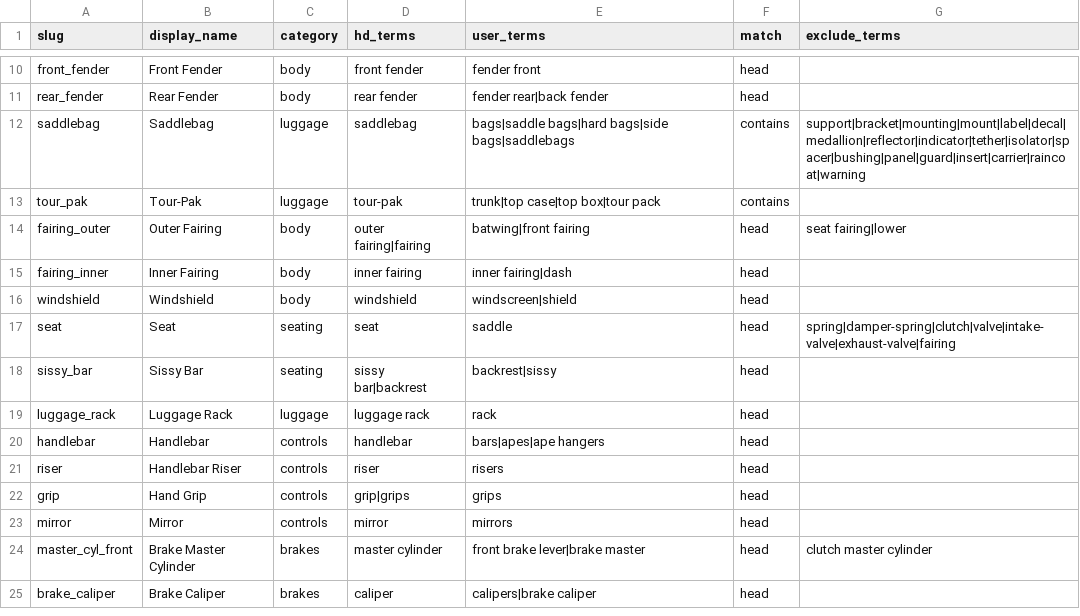
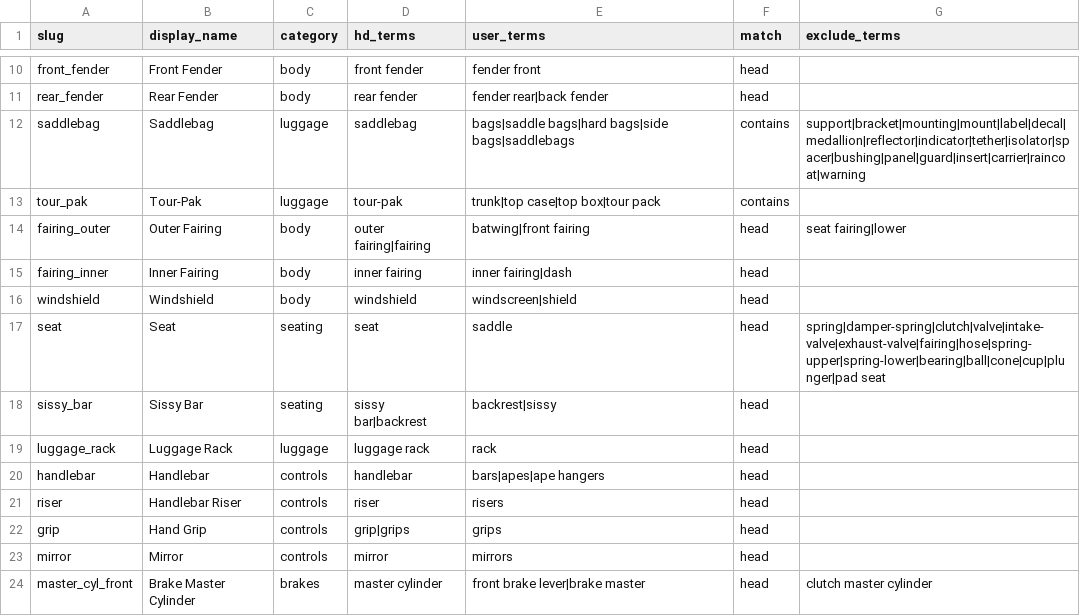
Before and after one commit to duyachoppalot-oss/hd-chop, a CSV file: data/seed/concepts_seed.csv, drawn as a sheet; only a part is shown, gaps mark what is left out; the shorter side is filled out with more unchanged rows.

```diff
--- a/data/seed/concepts_seed.csv
+++ b/data/seed/concepts_seed.csv
@@ -16,3 +16,3 @@ fairing_inner,Inner Fairing,body,inner fairing,inner fairing|dash,head,
 windshield,Windshield,body,windshield,windscreen|shield,head,
-seat,Seat,seating,seat,saddle,head,spring|damper-spring|clutch|valve|intake-valve|exhaust-valve|fairing
+seat,Seat,seating,seat,saddle,head,spring|damper-spring|clutch|valve|intake-valve|exhaust-valve|fairing|hose|spring-upper|spring-lower|bearing|ball|cone|cup|plunger|pad seat
 sissy_bar,Sissy Bar,seating,sissy bar|backrest,backrest|sissy,head,
```
Also changed, not shown: 2 other files.
